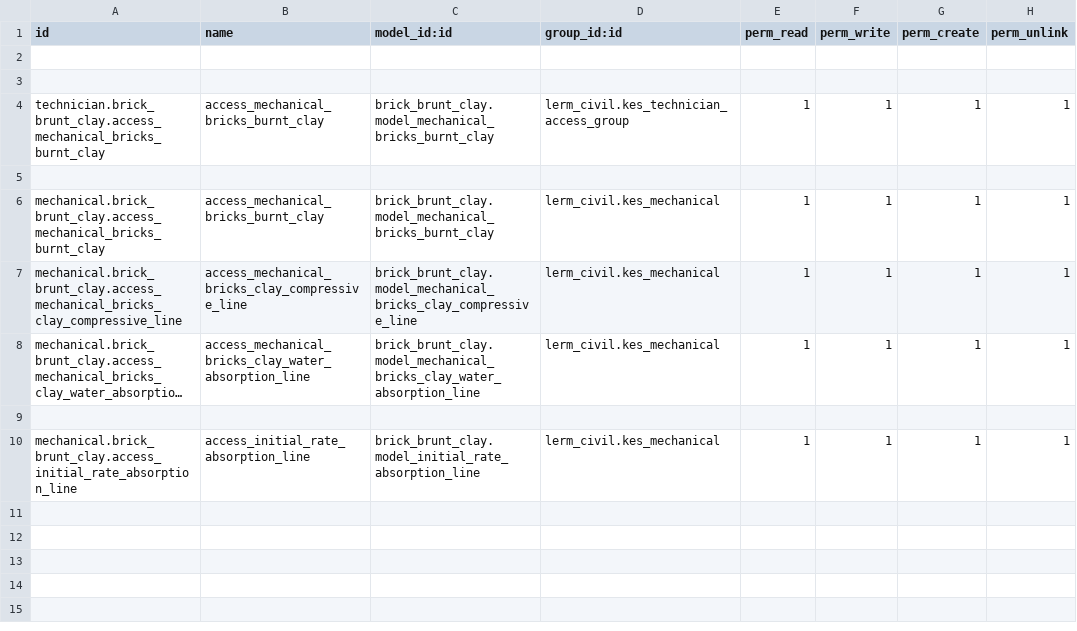
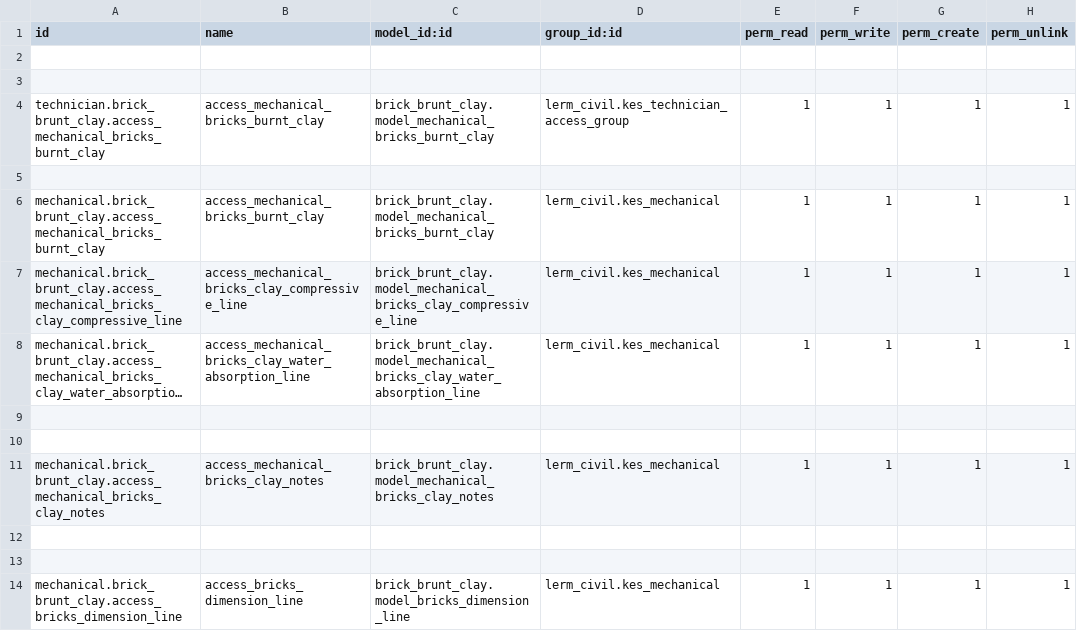
Before and after one commit to Usman-Shaikhnag/lerm_civil_products, a CSV file: brick_brunt_clay/security/ir.model.access.csv, drawn as a sheet; long unchanged cells end in …; addresses are those after the commit; the diff names each change by its address in the sheet, - before the commit and + after, or states it on an @@ line.

Commit message:
Bricks

```diff
--- a/brick_brunt_clay/security/ir.model.access.csv
+++ b/brick_brunt_clay/security/ir.model.access.csv
+row 10: (empty)
-A11 (id): mechanical.brick_brunt_clay.access_initial_rate_absorption_line
+A11 (id): mechanical.brick_brunt_clay.access_mechanical_bricks_clay_notes
-B11 (name): access_initial_rate_absorption_line
+B11 (name): access_mechanical_bricks_clay_notes
-C11 (model_id:id): brick_brunt_clay.model_initial_rate_absorption_line
+C11 (model_id:id): brick_brunt_clay.model_mechanical_bricks_clay_notes
+row 12: (empty)
+row 13: (empty)
+row 14: mechanical.brick_brunt_clay.access_bricks_dimension_line | access_bricks_dimension_line | brick_brunt_clay.model_bricks_dimension_line | lerm_civil.kes_mechanical | 1 | 1 | 1 | 1
```
Also changed, not shown: 8 other files.
